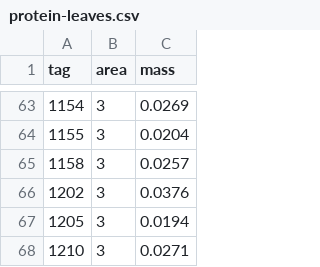
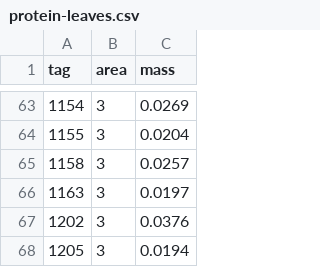
Before and after one commit to schwilklab/CSC-sky-island-forest, a CSV file: data/leaves/protein-leaves.csv, drawn as a sheet; only a part is shown, gaps mark what is left out; the shorter side is filled out with more unchanged rows; the diff names each change by its address in the sheet, - before the commit and + after, or states it on an @@ line.

Commit message:
Minor fixes for #15
- Move extra tag 1163 data from CNleaves to protein leaves
- mark tag 1237 and 157 as "no leaves collected"

```diff
--- a/data/leaves/protein-leaves.csv
+++ b/data/leaves/protein-leaves.csv
+row 66: 1163 | 3 | 0.0197
```
Also changed, not shown: data/leaves/CN-leaves.csv, data/tagged_trees.csv.
